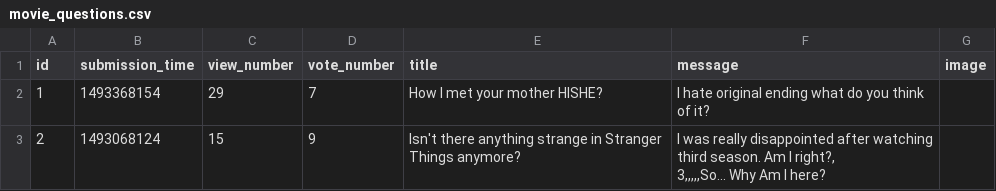
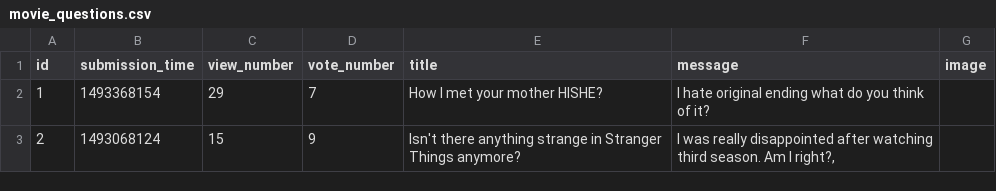
Before and after one commit to xtarzyk/askMate, a CSV file: sample_data/movie_questions.csv, drawn as a sheet.

```diff
--- a/sample_data/movie_questions.csv
+++ b/sample_data/movie_questions.csv
@@ -2,4 +2,4 @@ id,submission_time,view_number,vote_number,title,message,image
 1,1493368154,29,7,"How I met your mother" HISHE?,"I hate original ending what do you think of it?",
-2,1493068124,15,9,"Isn't there anything strange in Stranger Things anymore?","I was really disappointed after watching third season. Am I right?,
-3,,,,,So... Why Am I here?
-
+2,1493068124,15,9,"Isn't there anything strange in Stranger Things anymore?","I was really disappointed after watching third season. Am I right?,
+
+
```
Also changed, not shown: sample_data/question.csv, 3 other files.
